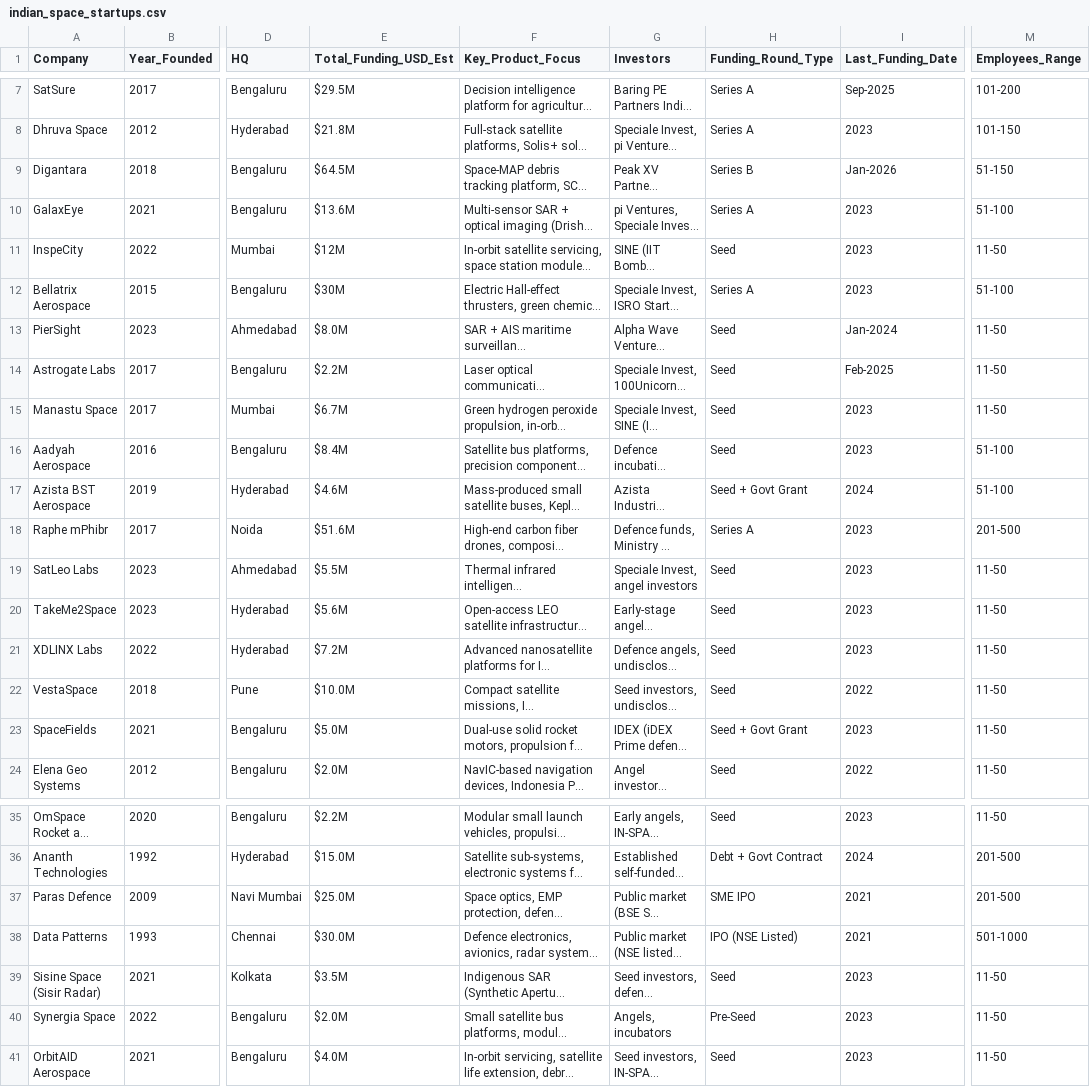
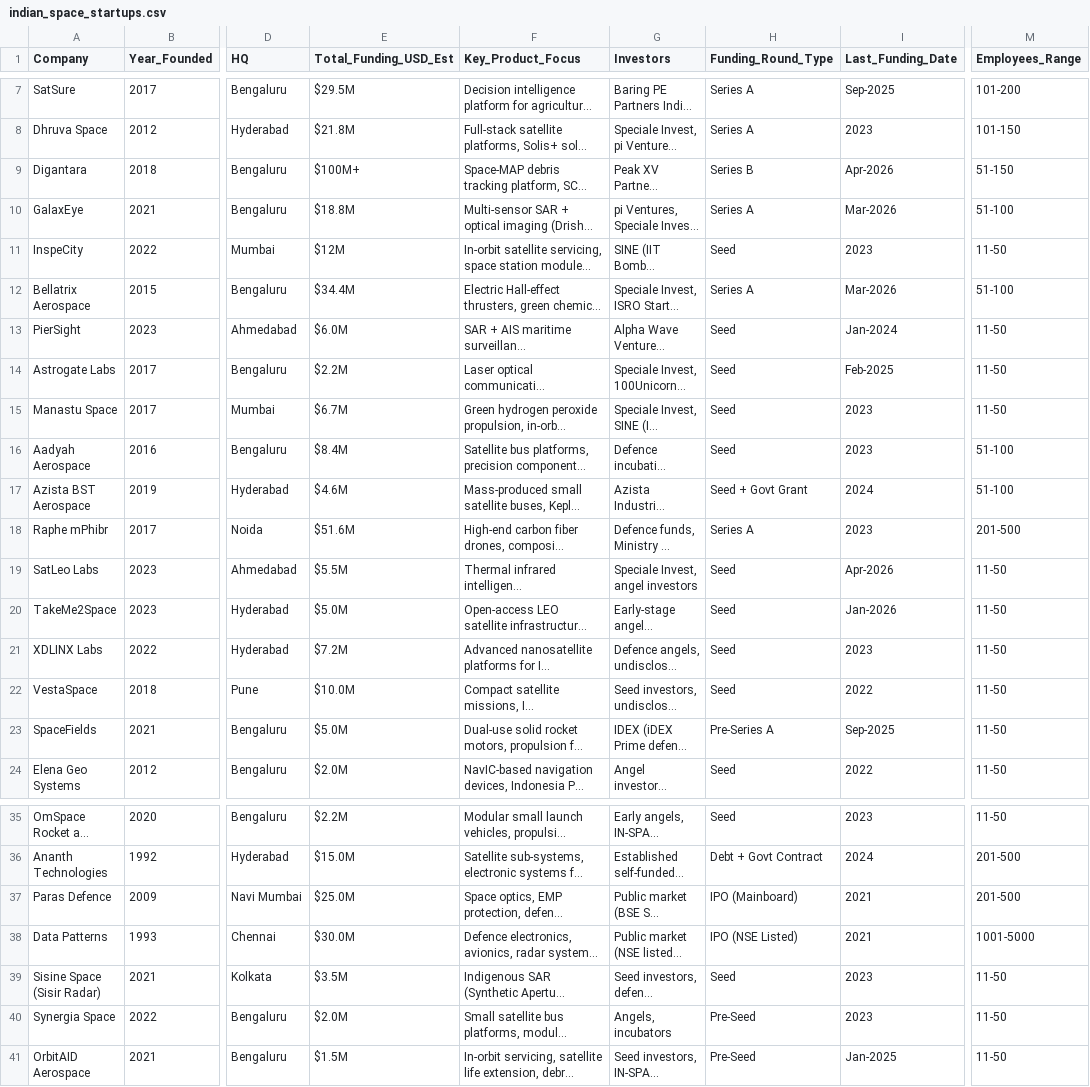
Before and after one commit to hiyashah2/indian-newspace-market-intelligence, a CSV file: data/indian_space_startups.csv, drawn as a sheet; only a part is shown, gaps mark what is left out; long unchanged cells end in …; the diff names each change by its address in the sheet, - before the commit and + after, or states it on an @@ line.

Commit message:
Update: Verified 2026 funding data and added automated update script

```diff
--- a/data/indian_space_startups.csv
+++ b/data/indian_space_startups.csv
-E9 (Total_Funding_USD_Est): $64.5M
+E9 (Total_Funding_USD_Est): $100M+
-I9 (Last_Funding_Date): Jan-2026
+I9 (Last_Funding_Date): Apr-2026
-E10 (Total_Funding_USD_Est): $13.6M
+E10 (Total_Funding_USD_Est): $18.8M
-I10 (Last_Funding_Date): 2023
+I10 (Last_Funding_Date): Mar-2026
-E12 (Total_Funding_USD_Est): $30M
+E12 (Total_Funding_USD_Est): $34.4M
-I12 (Last_Funding_Date): 2023
+I12 (Last_Funding_Date): Mar-2026
-E13 (Total_Funding_USD_Est): $8.0M
+E13 (Total_Funding_USD_Est): $6.0M
-I19 (Last_Funding_Date): 2023
+I19 (Last_Funding_Date): Apr-2026
-E20 (Total_Funding_USD_Est): $5.6M
+E20 (Total_Funding_USD_Est): $5.0M
-I20 (Last_Funding_Date): 2023
+I20 (Last_Funding_Date): Jan-2026
-H23 (Funding_Round_Type): Seed + Govt Grant
+H23 (Funding_Round_Type): Pre-Series A
-I23 (Last_Funding_Date): 2023
+I23 (Last_Funding_Date): Sep-2025
-H37 (Funding_Round_Type): SME IPO
+H37 (Funding_Round_Type): IPO (Mainboard)
-M38 (Employees_Range): 501-1000
+M38 (Employees_Range): 1001-5000
-E41 (Total_Funding_USD_Est): $4.0M
+E41 (Total_Funding_USD_Est): $1.5M
-H41 (Funding_Round_Type): Seed
+H41 (Funding_Round_Type): Pre-Seed
-I41 (Last_Funding_Date): 2023
+I41 (Last_Funding_Date): Jan-2025
```
Also changed, not shown: 1 other file.
